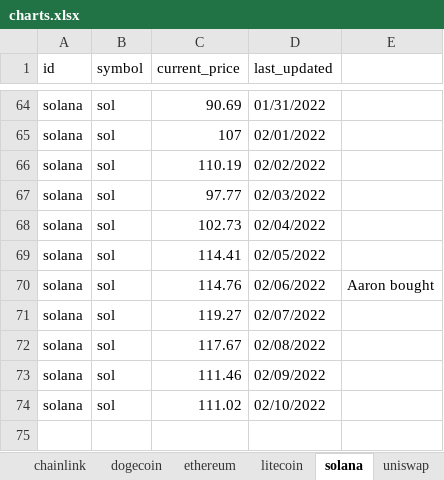
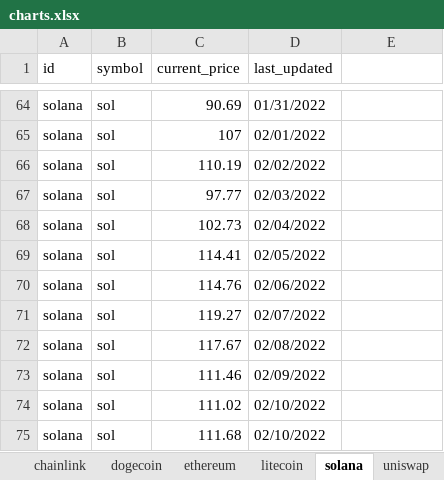
Before and after one commit to dfinke/TrackCrypto, an Excel workbook: charts.xlsx, sheet solana, drawn as a sheet; only a part is shown, gaps mark what is left out; values as stored, in another font and other column widths than the file's, no borders; charts and pictures not drawn; the diff names each change by its address in the sheet, - before the commit and + after, or states it on an @@ line.

```diff
--- a/charts.xlsx (sheet solana)
+++ b/charts.xlsx (sheet solana)
-E70: Aaron bought
+E70: (empty)
+row 75: solana | sol | 111.68 | 02/10/2022
```
Also changed, not shown: sheet bitcoin, sheet cardano, sheet uniswap, sheet chainlink, sheet litecoin, sheet ethereum, 1 more sheet, charts or pictures, coins.xlsx.
